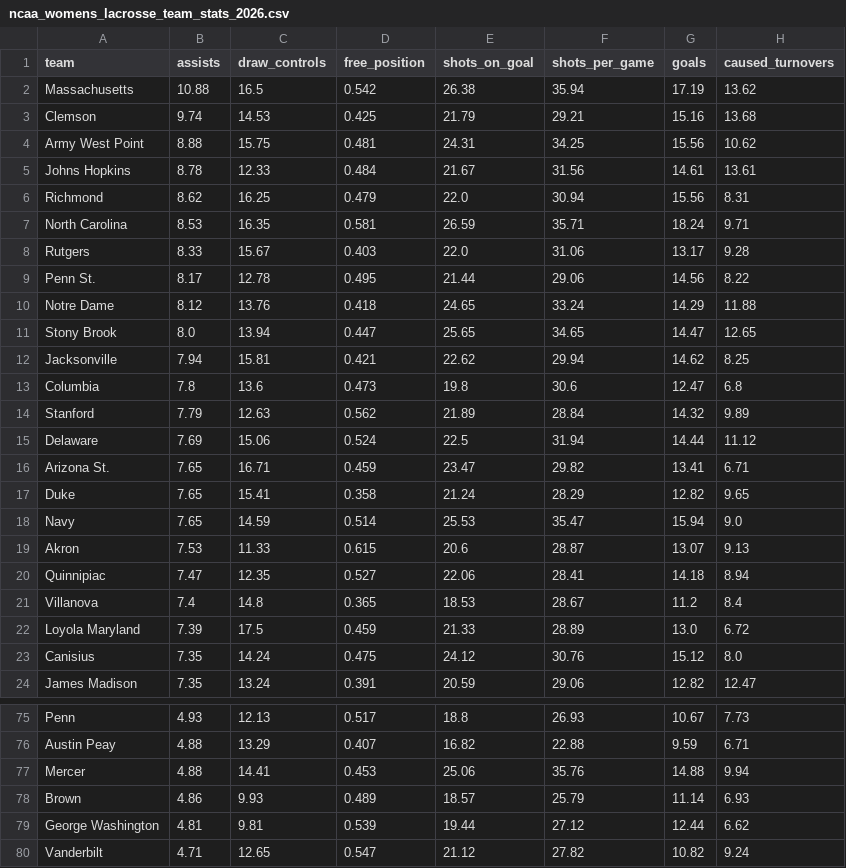
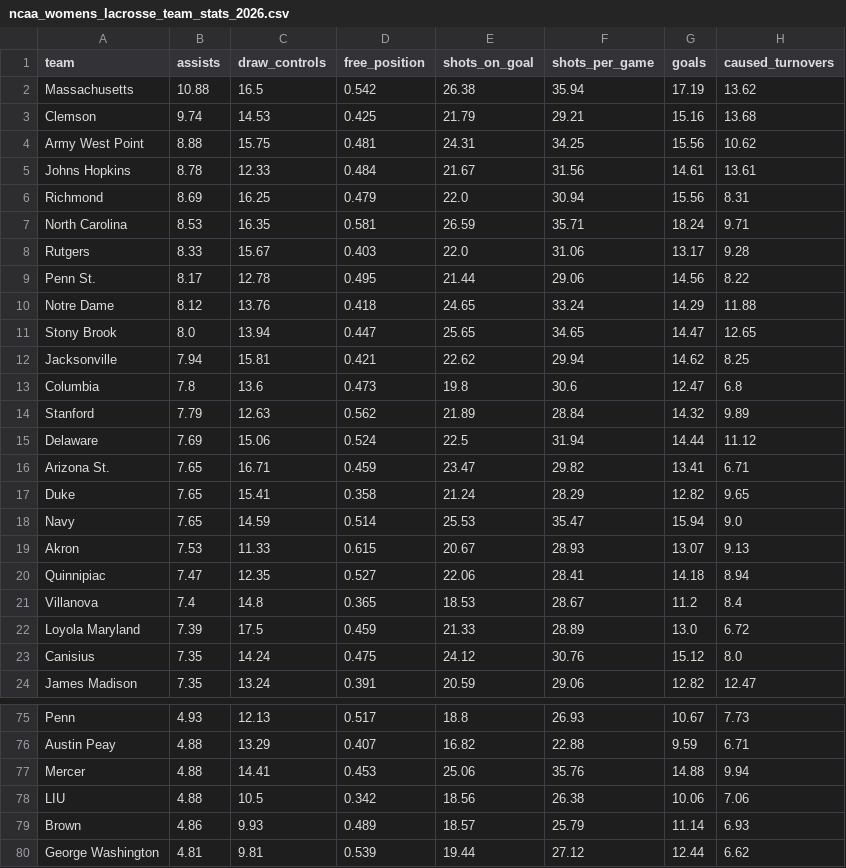
Before and after one commit to Avery-May-2/ncaa-womens-lacrosse-offense, a CSV file: data/ncaa_womens_lacrosse_team_stats_2026.csv, drawn as a sheet; only a part is shown, gaps mark what is left out; the shorter side is filled out with more unchanged rows; the diff covers the shown part only.

```diff
--- a/data/ncaa_womens_lacrosse_team_stats_2026.csv
+++ b/data/ncaa_womens_lacrosse_team_stats_2026.csv
@@ -5,3 +5,3 @@ Army West Point,8.88,15.75,0.481,24.31,34.25,15.56,10.62
 Johns Hopkins,8.78,12.33,0.484,21.67,31.56,14.61,13.61
-Richmond,8.62,16.25,0.479,22.0,30.94,15.56,8.31
+Richmond,8.69,16.25,0.479,22.0,30.94,15.56,8.31
 North Carolina,8.53,16.35,0.581,26.59,35.71,18.24,9.71
@@ -18,3 +18,3 @@ Duke,7.65,15.41,0.358,21.24,28.29,12.82,9.65
 Navy,7.65,14.59,0.514,25.53,35.47,15.94,9.0
-Akron,7.53,11.33,0.615,20.6,28.87,13.07,9.13
+Akron,7.53,11.33,0.615,20.67,28.93,13.07,9.13
 Quinnipiac,7.47,12.35,0.527,22.06,28.41,14.18,8.94
@@ -77,2 +77,3 @@ Austin Peay,4.88,13.29,0.407,16.82,22.88,9.59,6.71
 Mercer,4.88,14.41,0.453,25.06,35.76,14.88,9.94
+LIU,4.88,10.5,0.342,18.56,26.38,10.06,7.06
 Brown,4.86,9.93,0.489,18.57,25.79,11.14,6.93
```
Also changed, not shown: 3 added rows, 3 removed rows and 18 edited cells elsewhere in this file.
